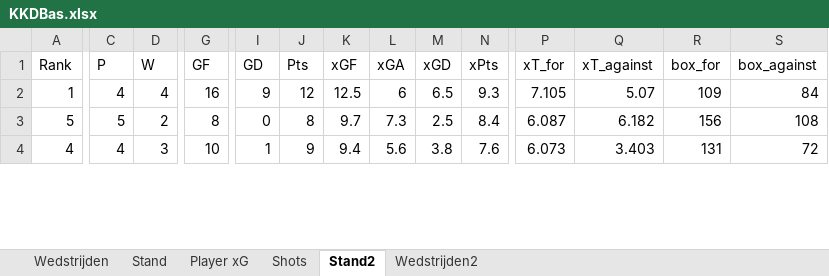
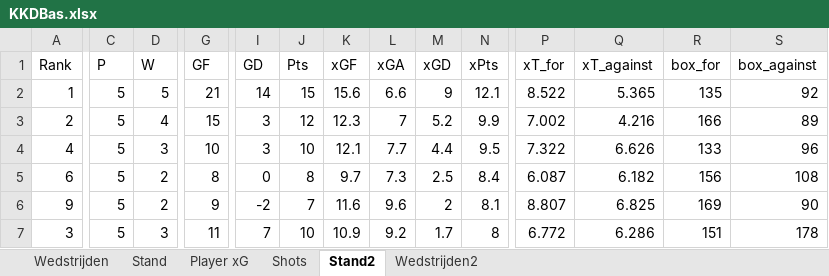
Before and after one commit to RobinKoetsier/plotrepo, an Excel workbook: data/KKDBas.xlsx, sheet Stand2, drawn as a sheet; only a part is shown, gaps mark what is left out; values as stored, in another font and other column widths than the file's, no borders; removed rows and columns are numbered as before the commit, all else as after; rows hold the shown columns only; the diff covers the shown part only; the diff names each change by its address in the sheet, - before the commit and + after, or states it on an @@ line.

```diff
--- a/data/KKDBas.xlsx (sheet Stand2)
+++ b/data/KKDBas.xlsx (sheet Stand2)
-C2 (P): 4
+C2 (P): 5
-D2 (W): 4
+D2 (W): 5
-G2 (GF): 16
+G2 (GF): 21
-I2 (GD): 9
+I2 (GD): 14
-J2 (Pts): 12
+J2 (Pts): 15
-K2 (xGF): 12.5
+K2 (xGF): 15.6
-L2 (xGA): 6
+L2 (xGA): 6.6
-M2 (xGD): 6.5
+M2 (xGD): 9
-N2 (xPts): 9.3
+N2 (xPts): 12.1
-P2 (xT_for): 7.105
+P2 (xT_for): 8.522
-Q2 (xT_against): 5.07
+Q2 (xT_against): 5.365
-R2 (box_for): 109
+R2 (box_for): 135
-S2 (box_against): 84
+S2 (box_against): 92
+row 3: 2 | 5 | 4 | 15 | 3 | 12 | 12.3 | 7 | 5.2 | 9.9 | 7.002 | 4.216 | 166 | 89
+row 4: 4 | 5 | 3 | 10 | 3 | 10 | 12.1 | 7.7 | 4.4 | 9.5 | 7.322 | 6.626 | 133 | 96
-A5 (Rank): 5
+A5 (Rank): 6
-row 4: 4 | 4 | 3 | 10 | 1 | 9 | 9.4 | 5.6 | 3.8 | 7.6 | 6.073 | 3.403 | 131 | 72
+row 6: 9 | 5 | 2 | 9 | -2 | 7 | 11.6 | 9.6 | 2 | 8.1 | 8.807 | 6.825 | 169 | 90
+row 7: 3 | 5 | 3 | 11 | 7 | 10 | 10.9 | 9.2 | 1.7 | 8 | 6.772 | 6.286 | 151 | 178
```
Also changed, not shown: 5 added rows, 8 removed rows and 72 edited cells elsewhere in this sheet, sheet Shots, sheet Player xG, sheet Stand, sheet Wedstrijden2, sheet Wedstrijden, data/KKD2526.xlsx.
